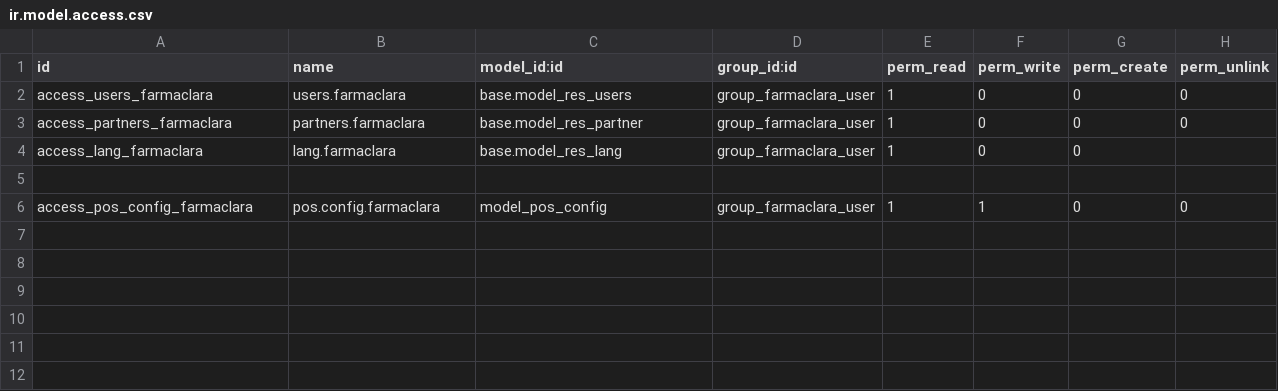
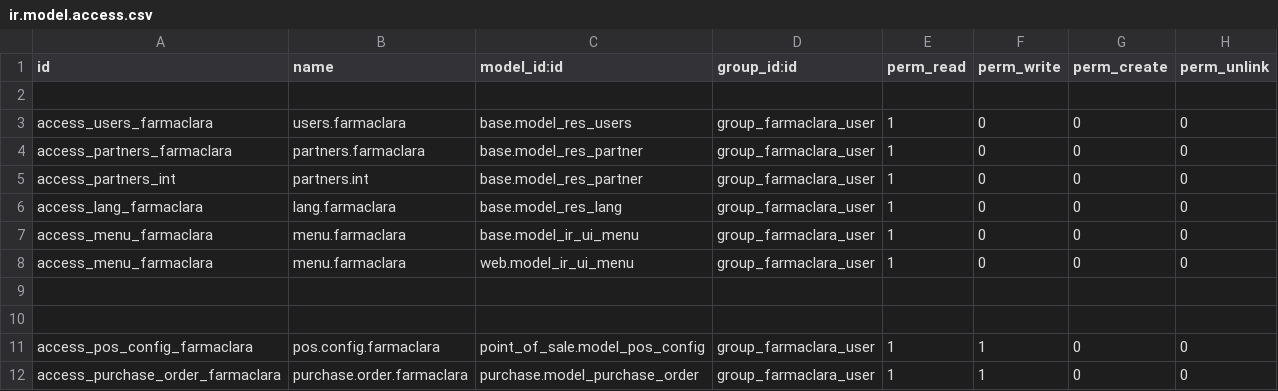
Before and after one commit to R708-0/Odoo, a CSV file: FarmaClara/security/ir.model.access.csv, drawn as a sheet.

Commit message:
security 1.2

```diff
--- a/FarmaClara/security/ir.model.access.csv
+++ b/FarmaClara/security/ir.model.access.csv
@@ -1,6 +1,12 @@
 id,name,model_id:id,group_id:id,perm_read,perm_write,perm_create,perm_unlink
+
 access_users_farmaclara,users.farmaclara,base.model_res_users,group_farmaclara_user,1,0,0,0
 access_partners_farmaclara,partners.farmaclara,base.model_res_partner,group_farmaclara_user,1,0,0,0
-access_lang_farmaclara,lang.farmaclara,base.model_res_lang,group_farmaclara_user,1,0,0,
+access_partners_int,partners.int,base.model_res_partner,group_farmaclara_user,1,0,0,0
+access_lang_farmaclara,lang.farmaclara,base.model_res_lang,group_farmaclara_user,1,0,0,0
+access_menu_farmaclara,menu.farmaclara,base.model_ir_ui_menu,group_farmaclara_user,1,0,0,0
+access_menu_farmaclara,menu.farmaclara,web.model_ir_ui_menu,group_farmaclara_user,1,0,0,0
 
-access_pos_config_farmaclara,pos.config.farmaclara,model_pos_config,group_farmaclara_user,1,1,0,0
+
+access_pos_config_farmaclara,pos.config.farmaclara,point_of_sale.model_pos_config,group_farmaclara_user,1,1,0,0
+access_purchase_order_farmaclara,purchase.order.farmaclara,purchase.model_purchase_order,group_farmaclara_user,1,1,0,0
```
Also changed, not shown: 3 other files.
